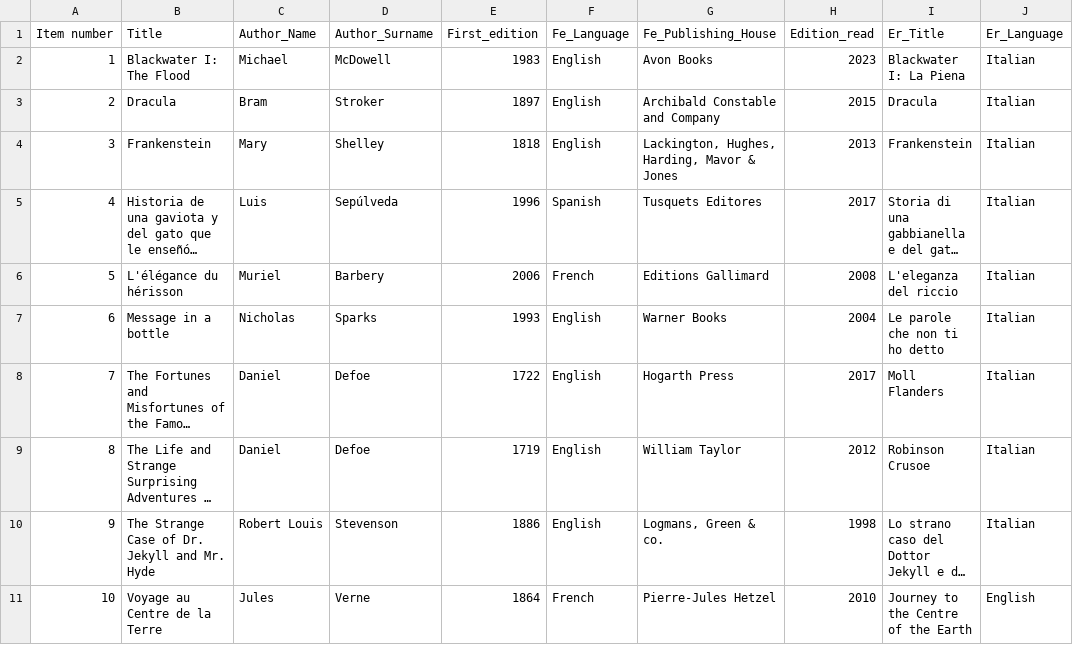
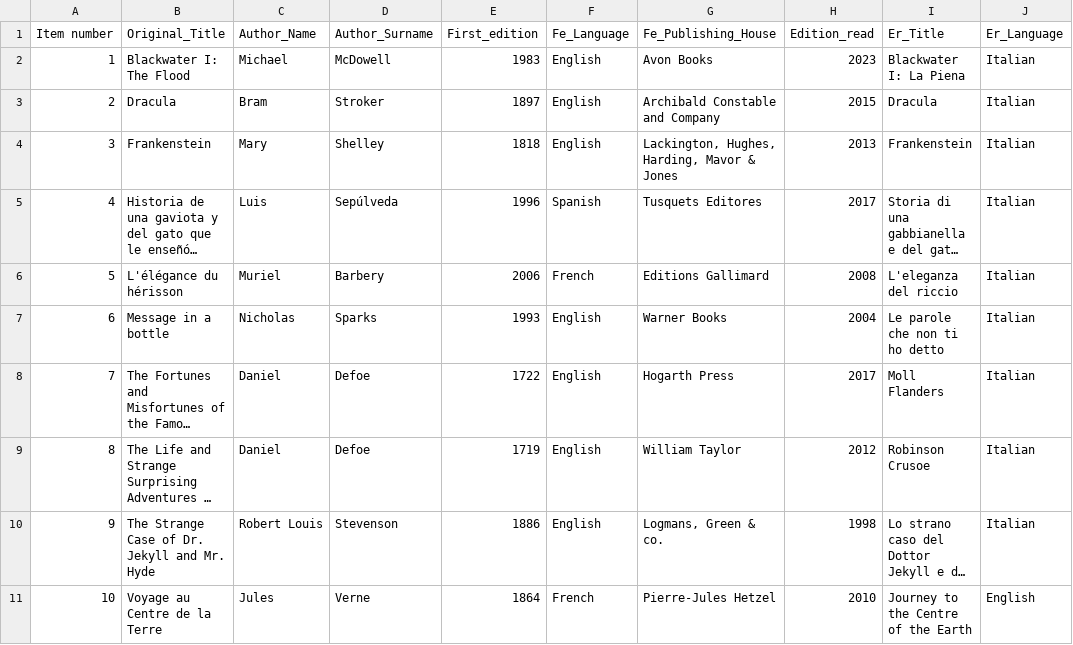
Before and after one commit to ClaraPetraMariafrancescaBusdon/first_repository, a CSV file: Busdon_readings - Foglio1.csv, drawn as a sheet; only a part is shown; long unchanged cells end in …; the diff names each change by its address in the sheet, - before the commit and + after, or states it on an @@ line.

Commit message:
Update Busdon_readings - Foglio1.csv

```diff
--- a/Busdon_readings - Foglio1.csv
+++ b/Busdon_readings - Foglio1.csv
-B1: Title
+B1: Original_Title
```
